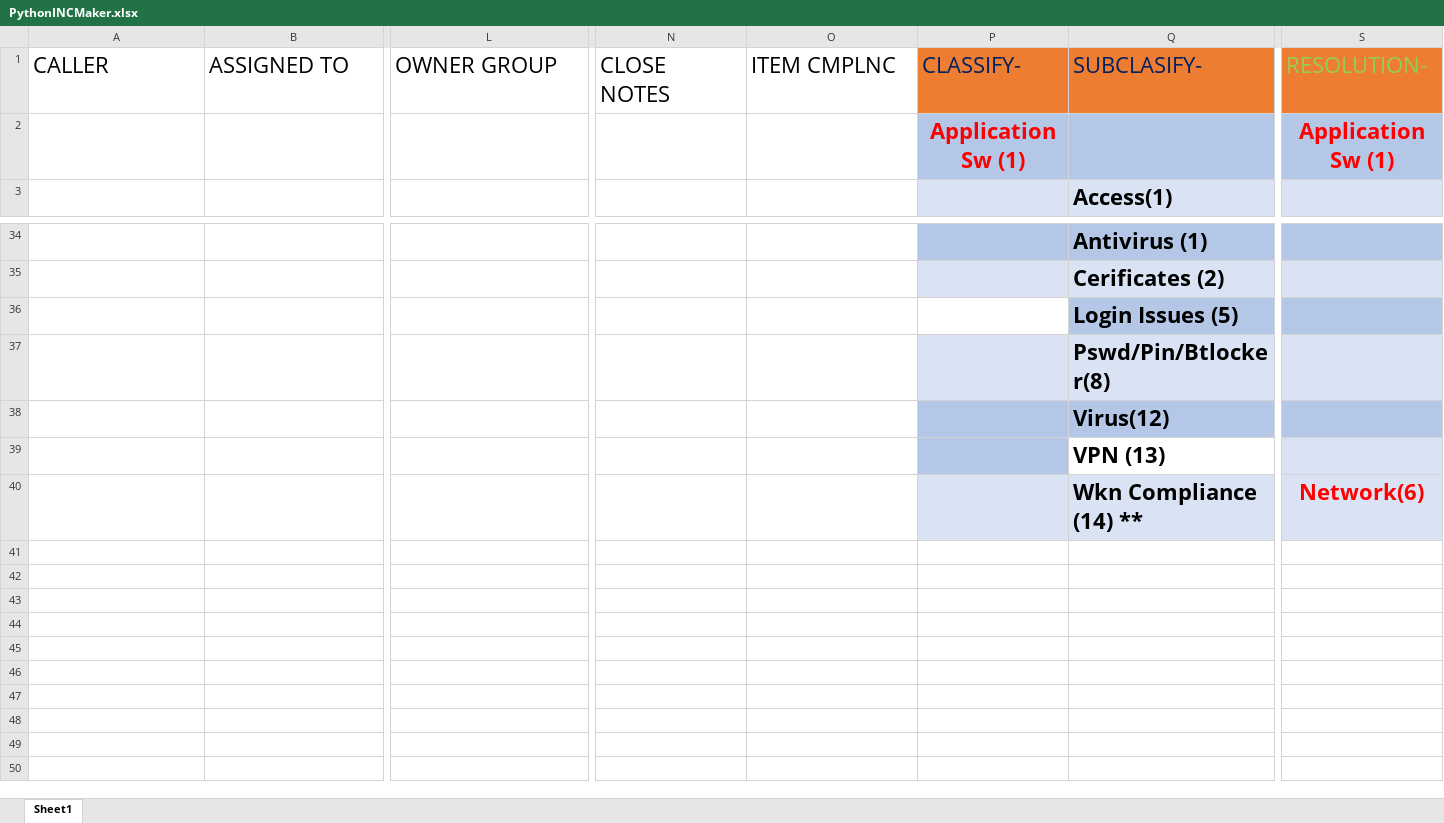
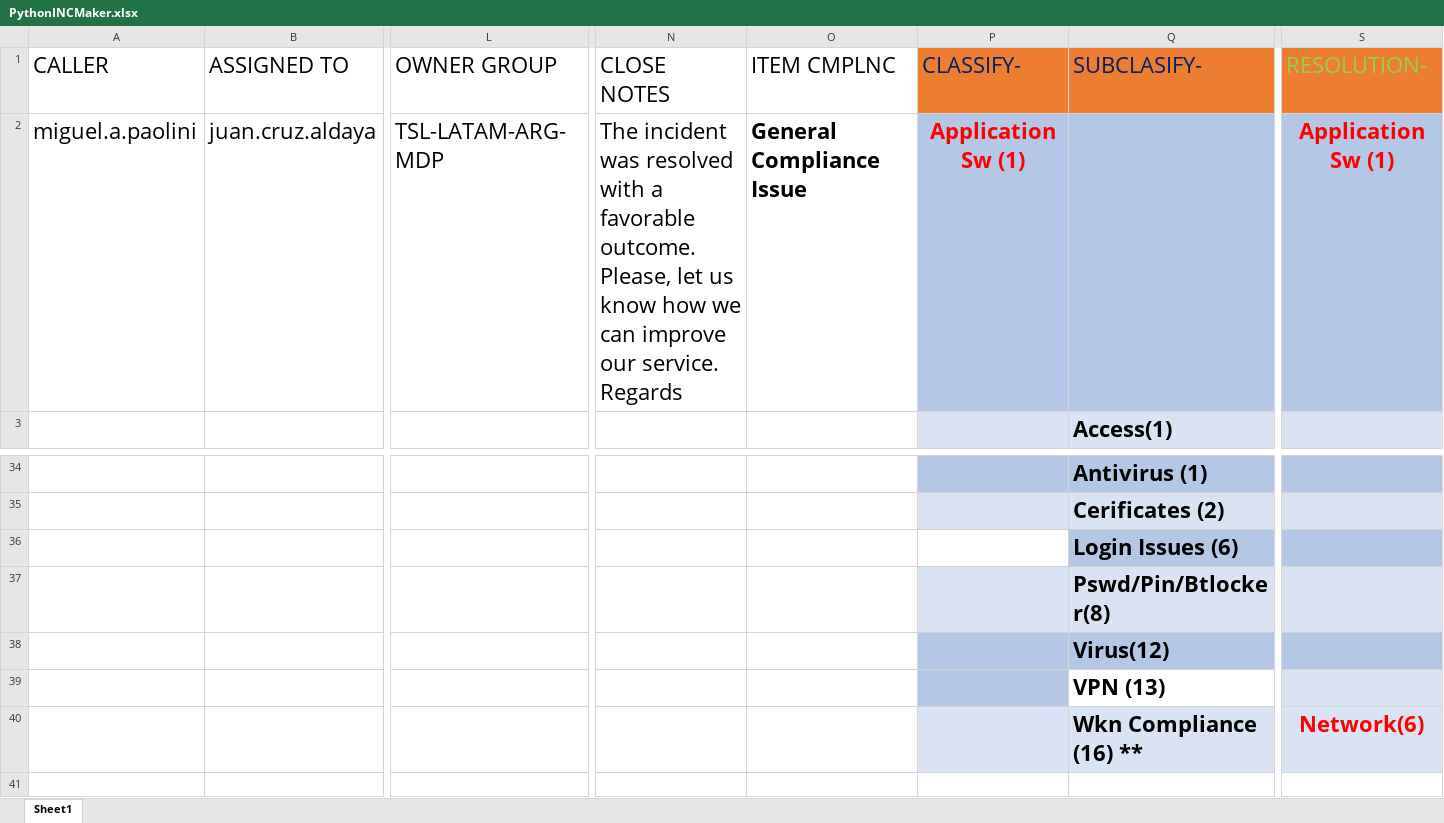
Before and after one commit to juanAldaya/INCMakerPy, an Excel workbook: PythonINCMaker.xlsx, sheet Sheet1, drawn as a sheet; only a part is shown, gaps mark what is left out; the shorter side is filled out with more unchanged rows; values as stored, in another font and other column widths than the file's, no borders; charts and pictures and table styles not drawn; removed rows and columns are numbered as before the commit, all else as after; rows hold the shown columns only; ↵ is a line break in a cell; the diff names each change by its address in the sheet, - before the commit and + after, or states it on an @@ line.

```diff
--- a/PythonINCMaker.xlsx (sheet Sheet1)
+++ b/PythonINCMaker.xlsx (sheet Sheet1)
-row 2:  |  |  |  |  | Application Sw (1) |  | Application Sw (1)
+row 2: miguel.a.paolini | juan.cruz.aldaya | TSL-LATAM-ARG-MDP | The incident was resolved with a favorable outcome. ↵ Please, let us know how we can improve our service. ↵ Regards | General Compliance Issue | Application Sw (1) |  | Application Sw (1)
-Q36 (SUBCLASIFY-): Login Issues (5)
+Q36 (SUBCLASIFY-): Login Issues (6)
-Q40 (SUBCLASIFY-): Wkn Compliance (14) **
+Q40 (SUBCLASIFY-): Wkn Compliance (16) **
```
Also changed, not shown: 1 other file.
